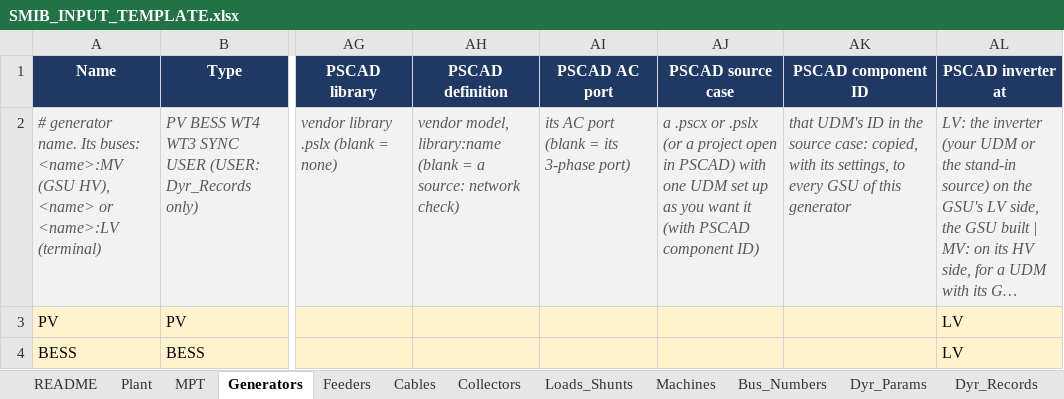
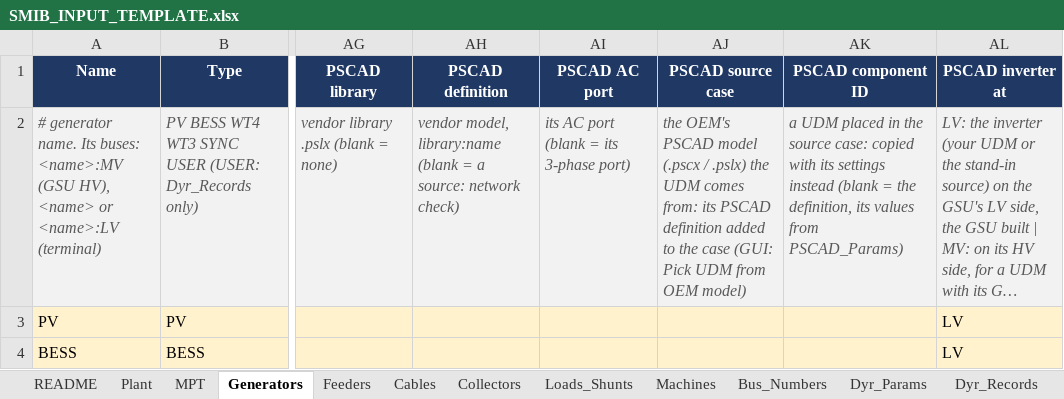
Before and after one commit to venky228/venky228, an Excel workbook: smib/SMIB_INPUT_TEMPLATE.xlsx, sheet Generators, drawn as a sheet; only a part is shown, gaps mark what is left out; long unchanged cells end in …; values as stored, in another font and other column widths than the file's, no borders; the diff names each change by its address in the sheet, - before the commit and + after, or states it on an @@ line.

```diff
--- a/smib/SMIB_INPUT_TEMPLATE.xlsx (sheet Generators)
+++ b/smib/SMIB_INPUT_TEMPLATE.xlsx (sheet Generators)
-AJ2 (PSCAD source case): a .pscx or .pslx (or a project open in PSCAD) with one UDM set up as you want it (with PSCAD component ID)
+AJ2 (PSCAD source case): the OEM's PSCAD model (.pscx / .pslx) the UDM comes from: its PSCAD definition added to the case (GUI: Pick UDM from OEM model)
-AK2 (PSCAD component ID): that UDM's ID in the source case: copied, with its settings, to every GSU of this generator
+AK2 (PSCAD component ID): a UDM placed in the source case: copied with its settings instead (blank = the definition, its values from PSCAD_Params)
```
Also changed, not shown: sheet Input_Reference, sheet Feeders, sheet README, 1 other file.
